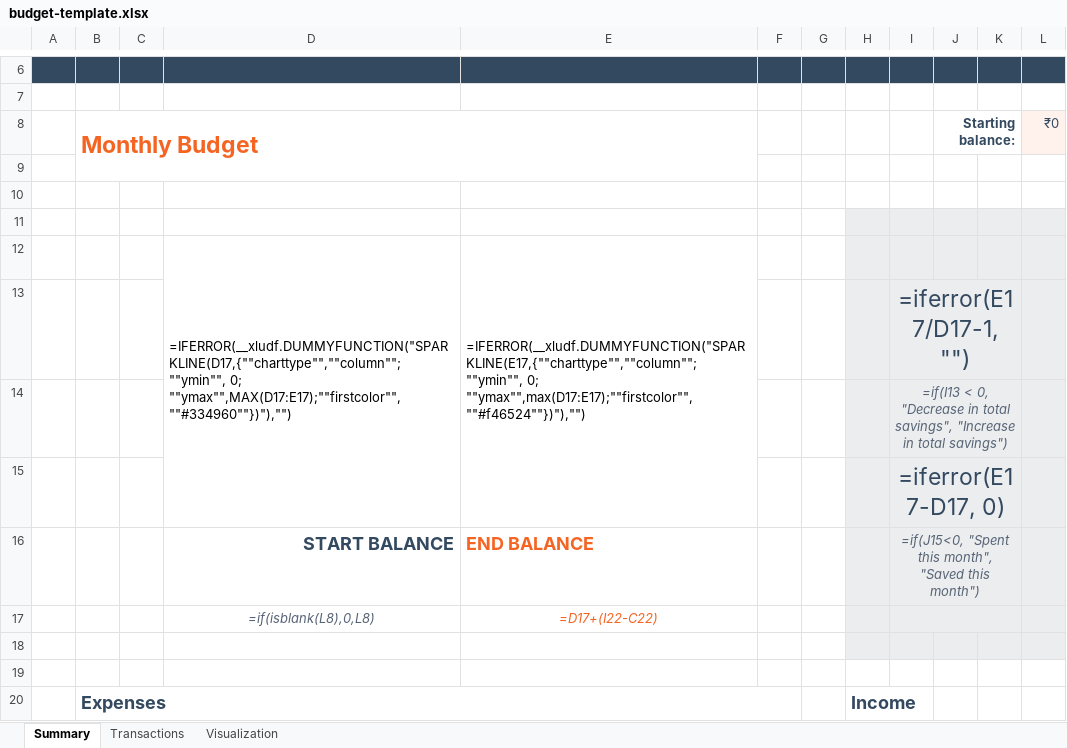
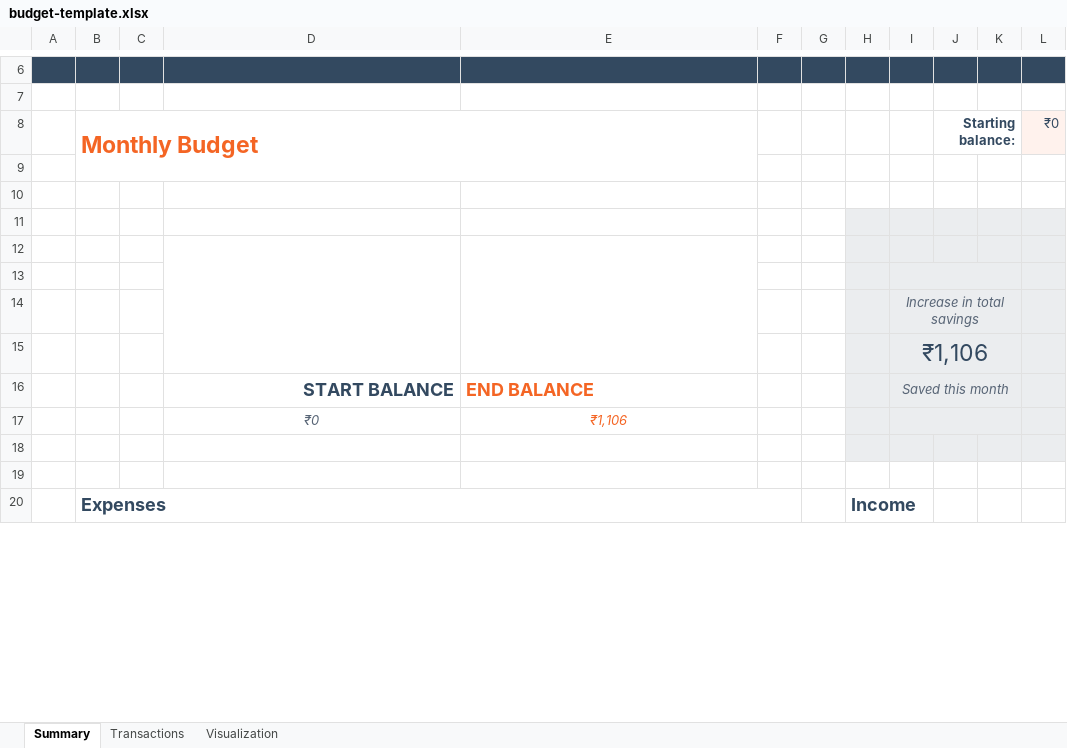
Before and after one commit to Pokharaj/expense-tracker, an Excel workbook: public/templates/budget-template.xlsx, sheet Summary, drawn as a sheet; only a part is shown, gaps mark what is left out; values as stored, in another font and other column widths than the file's, no borders; formulas without a stored value are shown as written; charts and pictures and conditional formats not drawn; removed rows and columns are numbered as before the commit, all else as after; the diff covers the shown part only; the diff names each change by its address in the sheet, - before the commit and + after, or states it on an @@ line.

Commit message:
update budget template spreadsheet

```diff
--- a/public/templates/budget-template.xlsx (sheet Summary)
+++ b/public/templates/budget-template.xlsx (sheet Summary)
-row 12:  |  |  | =IFERROR(__xludf.DUMMYFUNCTION("SPARKLINE(D17,{""charttype"",""column"";""ymin"", 0; ""ymax"",MAX(D17:E17);""firstcolor"",""#334960""})"),"") | =IFERROR(__xludf.DUMMYFUNCTION("SPARKLINE(E17,{""charttype"",""column"";""ymin"", 0; ""ymax"",max(D17:E17);""firstcolor"",""#f46524""})"),"")
+row 12: (empty)
-I13: =iferror(E17/D17-1, "")
+I13: (empty)
-I14: =if(I13 < 0, "Decrease in total savings", "Increase in total savings")
+I14: Increase in total savings
-I15: =iferror(E17-D17, 0)
+I15: ₹1,106
-I16: =if(J15<0, "Spent this month", "Saved this month")
+I16: Saved this month
-row 17:  |  |  | =if(isblank(L8),0,L8) | =D17+(I22-C22)
+row 17:  |  |  | ₹0 | ₹1,106
```
Also changed, not shown: 3 added rows, 5 removed rows and 14 edited cells elsewhere in this sheet, sheet Transactions, hidden cells, charts or pictures.
